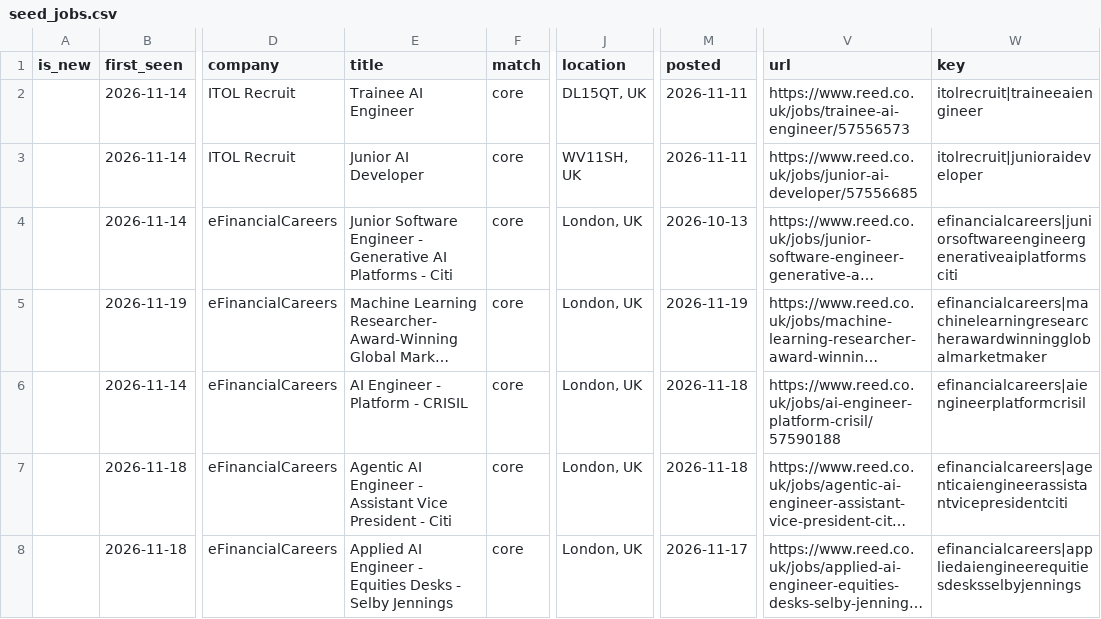
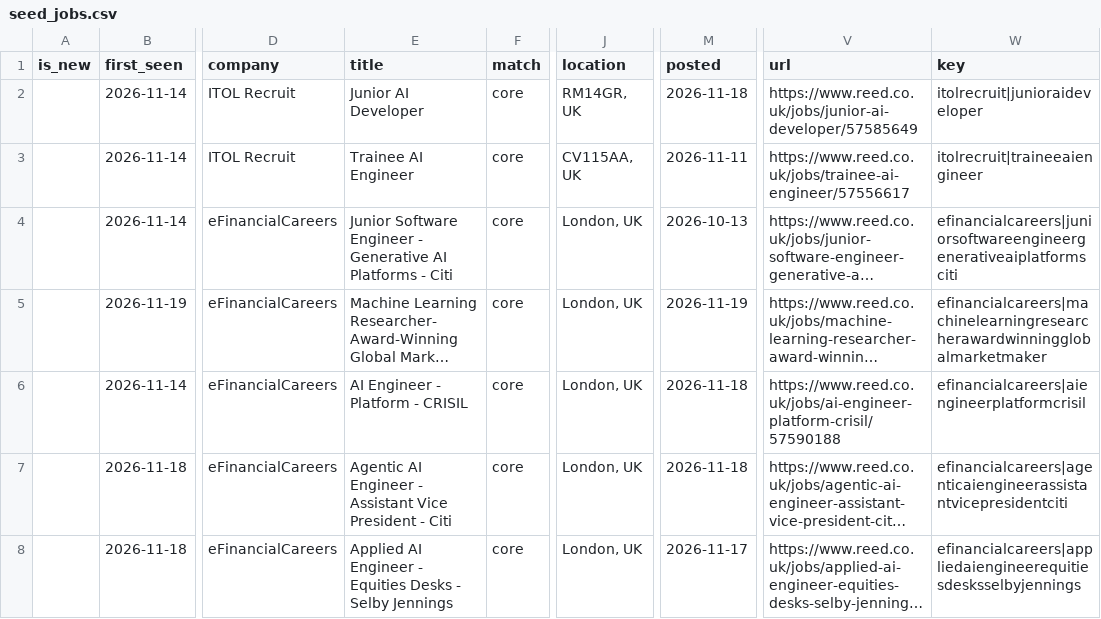
Before and after one commit to t1anzn/seed-scout, a CSV file: docs/seed_jobs.csv, drawn as a sheet; only a part is shown, gaps mark what is left out; long unchanged cells end in …; the diff names each change by its address in the sheet, - before the commit and + after, or states it on an @@ line.

```diff
--- a/docs/seed_jobs.csv
+++ b/docs/seed_jobs.csv
-E2 (title): Trainee AI Engineer
+E2 (title): Junior AI Developer
-J2 (location): DL15QT, UK
+J2 (location): RM14GR, UK
-M2 (posted): 2026-11-11
+M2 (posted): 2026-11-18
-V2 (url): https://www.reed.co.uk/jobs/trainee-ai-engineer/57556573
+V2 (url): https://www.reed.co.uk/jobs/junior-ai-developer/57585649
-W2 (key): itolrecruit|traineeaiengineer
+W2 (key): itolrecruit|junioraideveloper
-E3 (title): Junior AI Developer
+E3 (title): Trainee AI Engineer
-J3 (location): WV11SH, UK
+J3 (location): CV115AA, UK
-V3 (url): https://www.reed.co.uk/jobs/junior-ai-developer/57556685
+V3 (url): https://www.reed.co.uk/jobs/trainee-ai-engineer/57556617
-W3 (key): itolrecruit|junioraideveloper
+W3 (key): itolrecruit|traineeaiengineer
```
Also changed, not shown: 2 other files.
